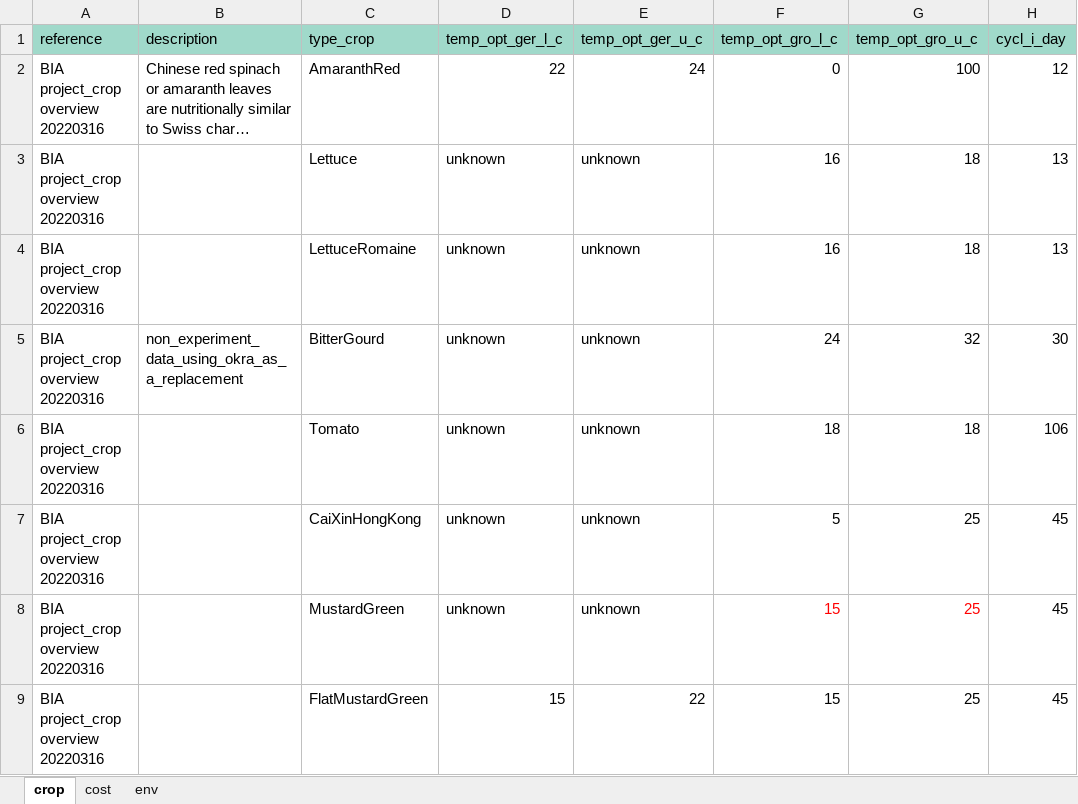
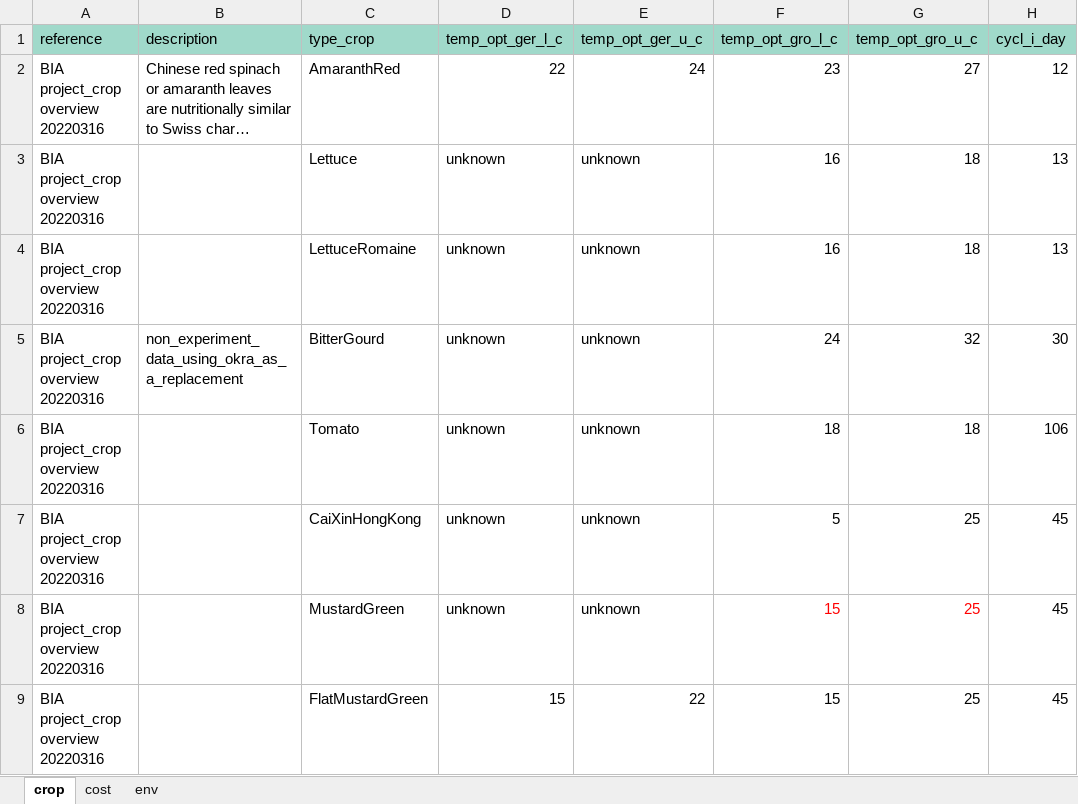
Before and after one commit to ShiZhongming/cea-plugin-bia, an Excel workbook: bia/equation/bia_data.xlsx, sheet crop, drawn as a sheet; only a part is shown; long unchanged cells end in …; values as stored, in another font and other column widths than the file's, no borders; the diff names each change by its address in the sheet, - before the commit and + after, or states it on an @@ line.

```diff
--- a/bia/equation/bia_data.xlsx (sheet crop)
+++ b/bia/equation/bia_data.xlsx (sheet crop)
-F2 (temp_opt_gro_l_c): 0
+F2 (temp_opt_gro_l_c): 23
-G2 (temp_opt_gro_u_c): 100
+G2 (temp_opt_gro_u_c): 27
```
Also changed, not shown: 1 other file.
